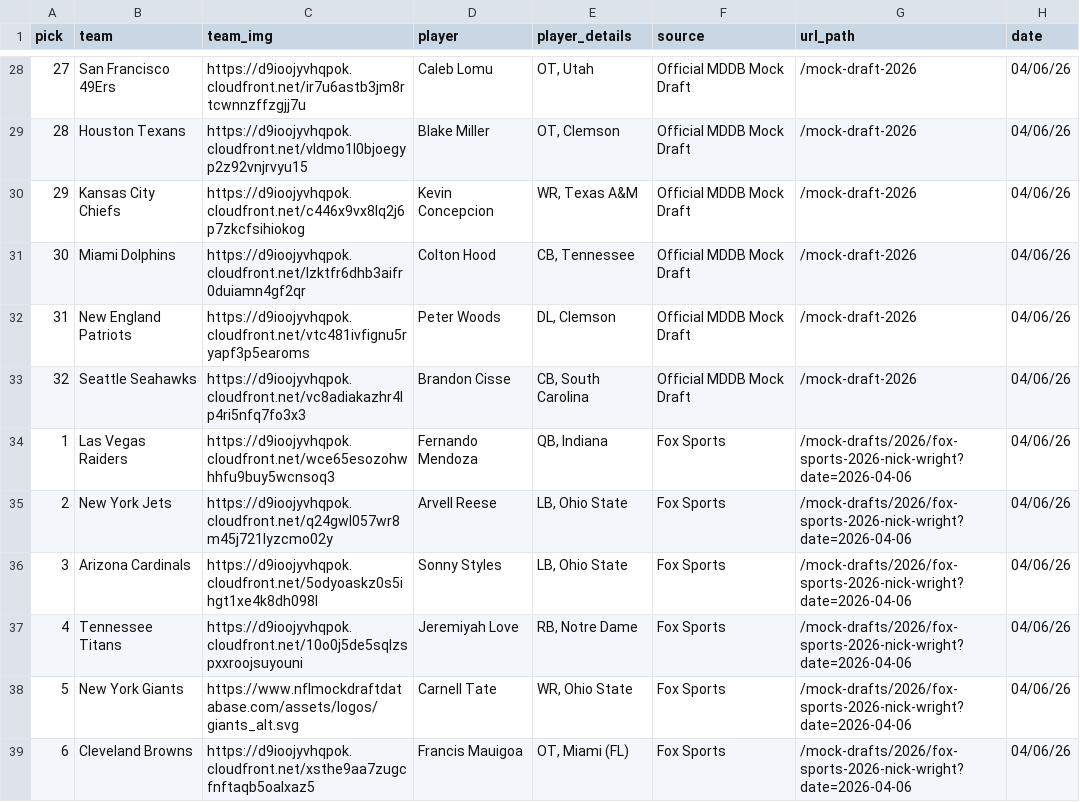
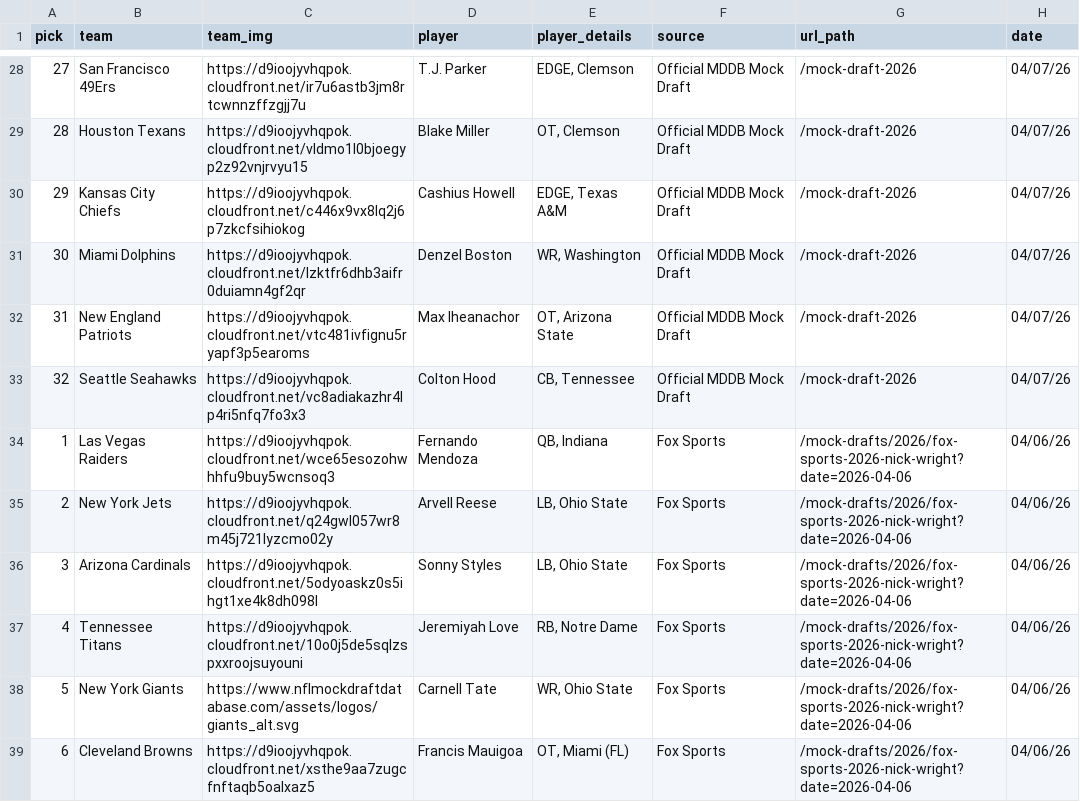
Before and after one commit to aaroncolesmith/data_nfl_mock_draft, a CSV file: data/new_nfl_mock_draft_db_2026.csv, drawn as a sheet; only a part is shown, gaps mark what is left out; the diff covers the shown part only.

```diff
--- a/data/new_nfl_mock_draft_db_2026.csv
+++ b/data/new_nfl_mock_draft_db_2026.csv
@@ -28,7 +28,7 @@ pick,team,team_img,player,player_details,source,url_path,date
-27,San Francisco 49Ers,https://d9ioojyvhqpok.cloudfront.net/ir7u6astb3jm8rtcwnnzffzgjj7u,Caleb Lomu,"OT, Utah",Official MDDB Mock Draft,/mock-draft-2026,04/06/26
-28,Houston Texans,https://d9ioojyvhqpok.cloudfront.net/vldmo1l0bjoegyp2z92vnjrvyu15,Blake Miller,"OT, Clemson",Official MDDB Mock Draft,/mock-draft-2026,04/06/26
-29,Kansas City Chiefs,https://d9ioojyvhqpok.cloudfront.net/c446x9vx8lq2j6p7zkcfsihiokog,Kevin Concepcion,"WR, Texas A&M",Official MDDB Mock Draft,/mock-draft-2026,04/06/26
-30,Miami Dolphins,https://d9ioojyvhqpok.cloudfront.net/lzktfr6dhb3aifr0duiamn4gf2qr,Colton Hood,"CB, Tennessee",Official MDDB Mock Draft,/mock-draft-2026,04/06/26
-31,New England Patriots,https://d9ioojyvhqpok.cloudfront.net/vtc481ivfignu5ryapf3p5earoms,Peter Woods,"DL, Clemson",Official MDDB Mock Draft,/mock-draft-2026,04/06/26
-32,Seattle Seahawks,https://d9ioojyvhqpok.cloudfront.net/vc8adiakazhr4lp4ri5nfq7fo3x3,Brandon Cisse,"CB, South Carolina",Official MDDB Mock Draft,/mock-draft-2026,04/06/26
+27,San Francisco 49Ers,https://d9ioojyvhqpok.cloudfront.net/ir7u6astb3jm8rtcwnnzffzgjj7u,T.J. Parker,"EDGE, Clemson",Official MDDB Mock Draft,/mock-draft-2026,04/07/26
+28,Houston Texans,https://d9ioojyvhqpok.cloudfront.net/vldmo1l0bjoegyp2z92vnjrvyu15,Blake Miller,"OT, Clemson",Official MDDB Mock Draft,/mock-draft-2026,04/07/26
+29,Kansas City Chiefs,https://d9ioojyvhqpok.cloudfront.net/c446x9vx8lq2j6p7zkcfsihiokog,Cashius Howell,"EDGE, Texas A&M",Official MDDB Mock Draft,/mock-draft-2026,04/07/26
+30,Miami Dolphins,https://d9ioojyvhqpok.cloudfront.net/lzktfr6dhb3aifr0duiamn4gf2qr,Denzel Boston,"WR, Washington",Official MDDB Mock Draft,/mock-draft-2026,04/07/26
+31,New England Patriots,https://d9ioojyvhqpok.cloudfront.net/vtc481ivfignu5ryapf3p5earoms,Max Iheanachor,"OT, Arizona State",Official MDDB Mock Draft,/mock-draft-2026,04/07/26
+32,Seattle Seahawks,https://d9ioojyvhqpok.cloudfront.net/vc8adiakazhr4lp4ri5nfq7fo3x3,Colton Hood,"CB, Tennessee",Official MDDB Mock Draft,/mock-draft-2026,04/07/26
 1,Las Vegas Raiders,https://d9ioojyvhqpok.cloudfront.net/wce65esozohwhhfu9buy5wcnsoq3,Fernando Mendoza,"QB, Indiana",Fox Sports,/mock-drafts/2026/fox-sports-2026-nick-wright?date=2026-04-06,04/06/26
```
Also changed, not shown: 56 edited cells elsewhere in this file, 1 other file.
